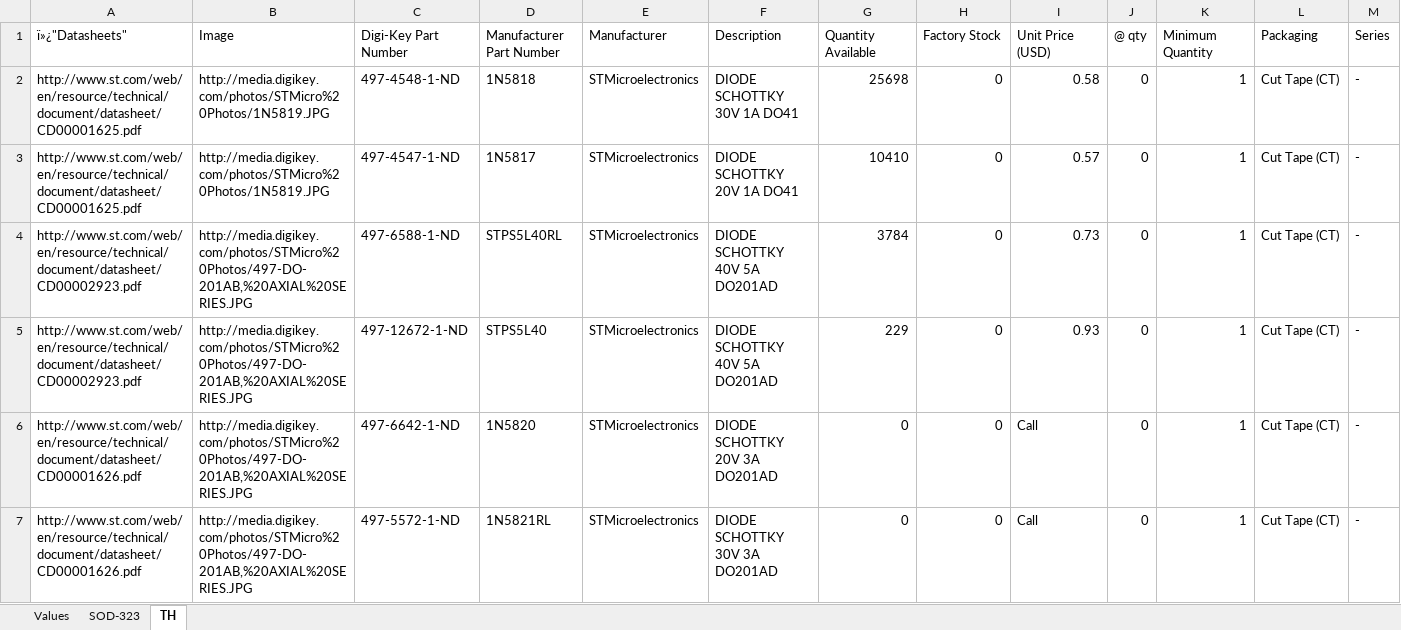
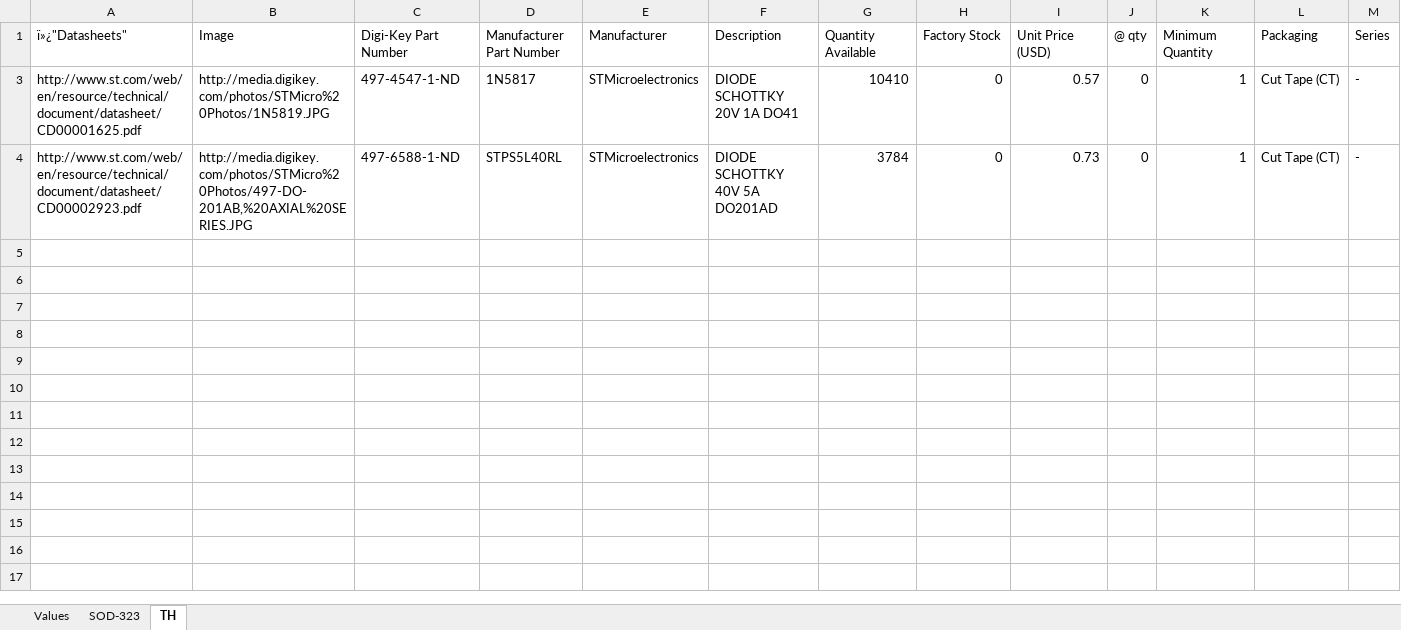
Before and after one commit to NVSL/GadgetronEagleLibs, an Excel workbook: Digikey/Schottky-Diodes.xlsx, sheet TH, drawn as a sheet; only a part is shown; values as stored, in another font and other column widths than the file's, no borders; table styles not drawn; rows hold the shown columns only; the diff names each change by its address in the sheet, - before the commit and + after, or states it on an @@ line.

```diff
--- a/Digikey/Schottky-Diodes.xlsx (sheet TH)
+++ b/Digikey/Schottky-Diodes.xlsx (sheet TH)
@@ row 2 hidden: http://www.st.com/web/en/resource/technical/document/datasheet/CD00001625.pdf | http://media.digikey.com/photos/STMicro%20Photos/1N5819.JPG | 497-4548-1-ND | 1N5818 | STMicroelectronics | DIODE SCHOTTKY 30V 1A DO41 | 25698 | 0 | 0.58 | 0 | 1 | Cut Tape (CT) | - @@
@@ row 5 hidden: http://www.st.com/web/en/resource/technical/document/datasheet/CD00002923.pdf | http://media.digikey.com/photos/STMicro%20Photos/497-DO-201AB,%20AXIAL%20SERIES.JPG | 497-12672-1-ND | STPS5L40 | STMicroelectronics | DIODE SCHOTTKY 40V 5A DO201AD | 229 | 0 | 0.93 | 0 | 1 | Cut Tape (CT) | - @@
@@ row 6 hidden: http://www.st.com/web/en/resource/technical/document/datasheet/CD00001626.pdf | http://media.digikey.com/photos/STMicro%20Photos/497-DO-201AB,%20AXIAL%20SERIES.JPG | 497-6642-1-ND | 1N5820 | STMicroelectronics | DIODE SCHOTTKY 20V 3A DO201AD | 0 | 0 | Call | 0 | 1 | Cut Tape (CT) | - @@
@@ row 7 hidden: http://www.st.com/web/en/resource/technical/document/datasheet/CD00001626.pdf | http://media.digikey.com/photos/STMicro%20Photos/497-DO-201AB,%20AXIAL%20SERIES.JPG | 497-5572-1-ND | 1N5821RL | STMicroelectronics | DIODE SCHOTTKY 30V 3A DO201AD | 0 | 0 | Call | 0 | 1 | Cut Tape (CT) | - @@
```
Also changed, not shown: sheet SOD-323, Digikey/Capacitors.xlsx, Digikey/LEDs.xlsx, 2 other files.
